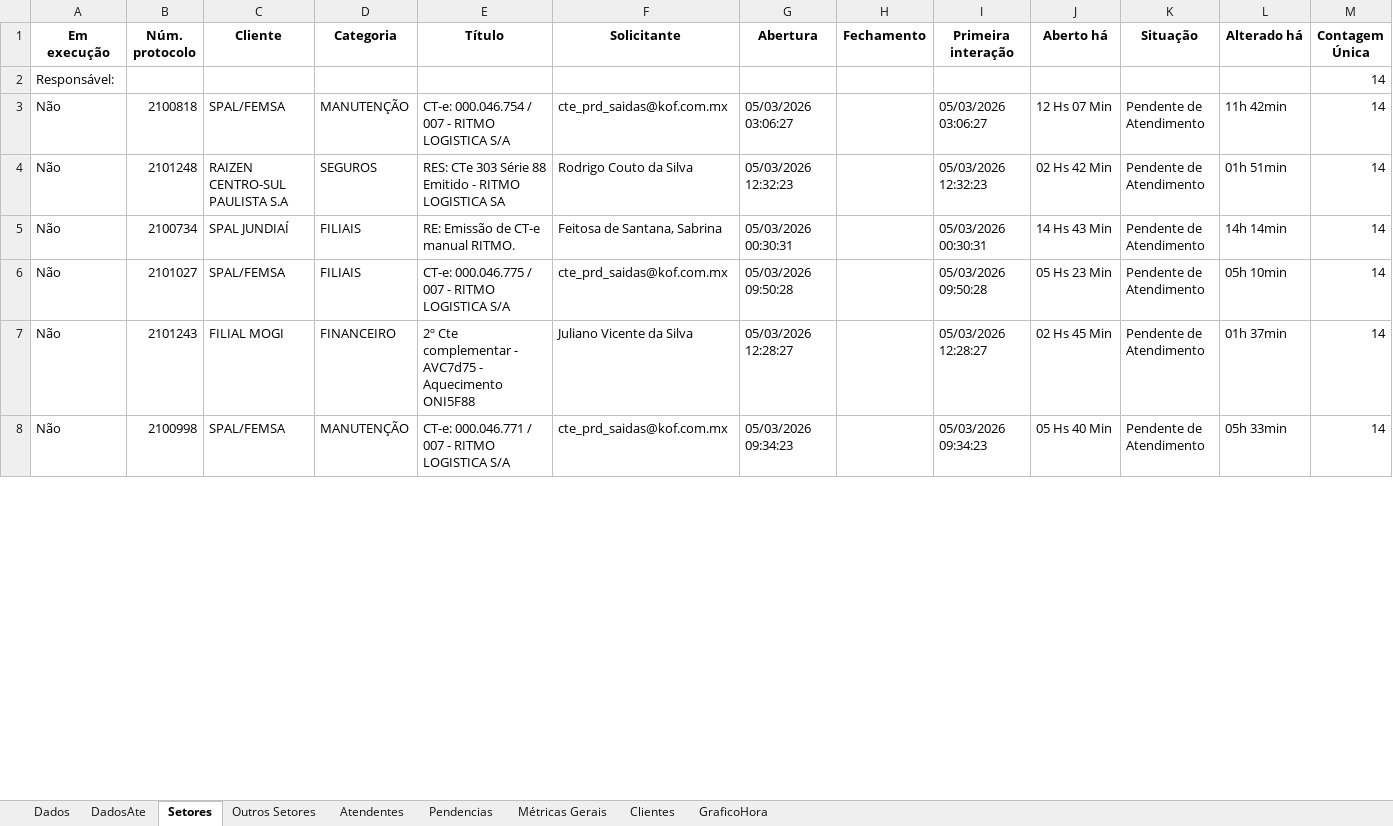
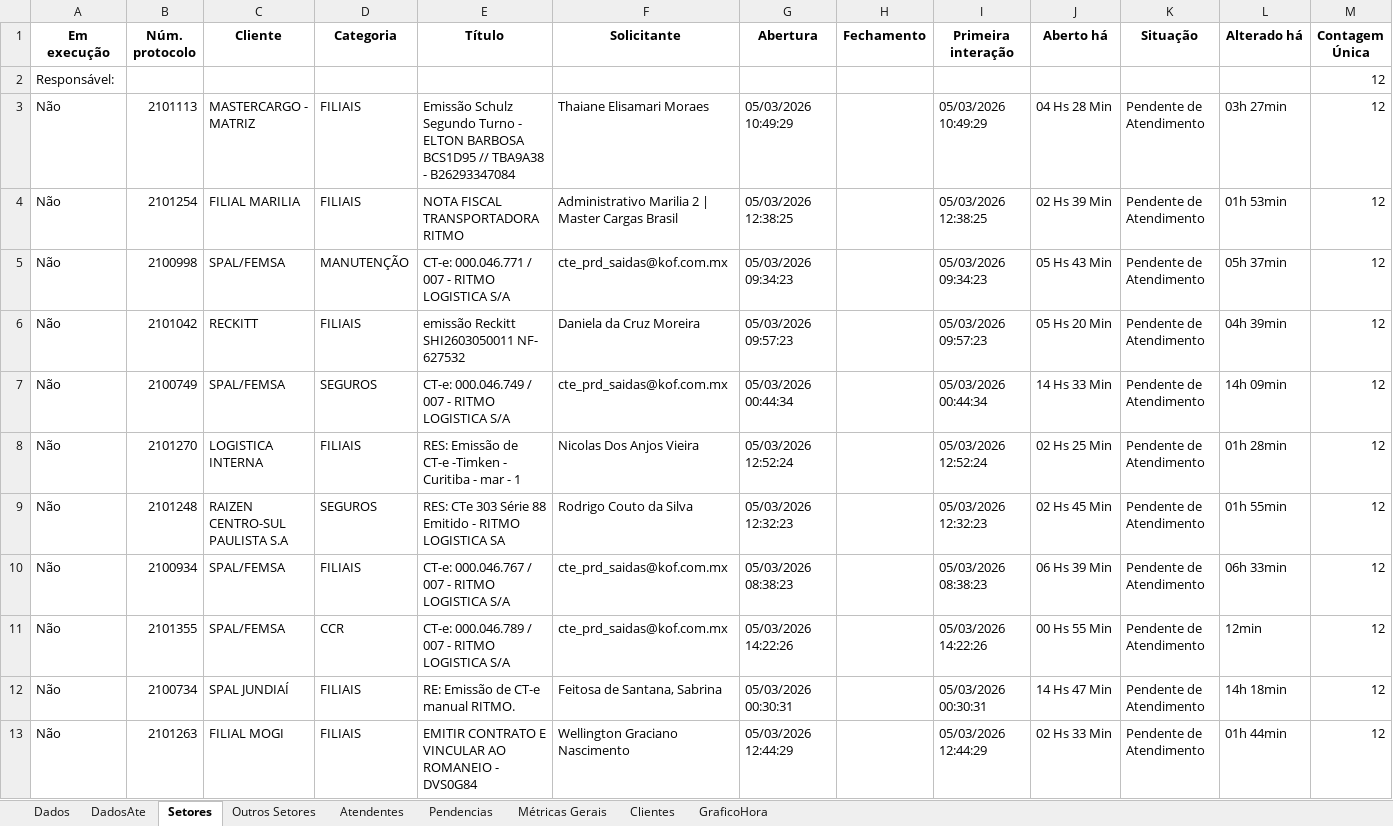
Before and after one commit to GabrielSilvaRit/Excel-painel, an Excel workbook: dados-atendimentos.xlsx, sheet Setores, drawn as a sheet; only a part is shown; values as stored, in another font and other column widths than the file's, no borders; removed rows and columns are numbered as before the commit, all else as after; the diff covers the shown part only; the diff names each change by its address in the sheet, - before the commit and + after, or states it on an @@ line.

```diff
--- a/dados-atendimentos.xlsx (sheet Setores)
+++ b/dados-atendimentos.xlsx (sheet Setores)
-M2 (Contagem Única): 14
+M2 (Contagem Única): 12
+row 3: Não | 2101113 | MASTERCARGO - MATRIZ | FILIAIS | Emissão Schulz Segundo Turno - ELTON BARBOSA BCS1D95 // TBA9A38 - B26293347084 | Thaiane Elisamari Moraes | 05/03/2026 10:49:29 |  | 05/03/2026 10:49:29 | 04 Hs 28 Min | Pendente de Atendimento | 03h 27min | 12
+row 4: Não | 2101254 | FILIAL MARILIA | FILIAIS | NOTA FISCAL TRANSPORTADORA RITMO | Administrativo Marilia 2 | Master Cargas Brasil | 05/03/2026 12:38:25 |  | 05/03/2026 12:38:25 | 02 Hs 39 Min | Pendente de Atendimento | 01h 53min | 12
-B5 (Núm. protocolo): 2100818
+B5 (Núm. protocolo): 2100998
-E5 (Título): CT-e: 000.046.754 / 007 - RITMO LOGISTICA S/A
+E5 (Título): CT-e: 000.046.771 / 007 - RITMO LOGISTICA S/A
-G5 (Abertura): 05/03/2026 03:06:27
+G5 (Abertura): 05/03/2026 09:34:23
-I5 (Primeira interação): 05/03/2026 03:06:27
+I5 (Primeira interação): 05/03/2026 09:34:23
-J5 (Aberto há): 12 Hs 07 Min
+J5 (Aberto há): 05 Hs 43 Min
-L5 (Alterado há): 11h 42min
+L5 (Alterado há): 05h 37min
-M5 (Contagem Única): 14
+M5 (Contagem Única): 12
+row 6: Não | 2101042 | RECKITT | FILIAIS | emissão Reckitt SHI2603050011 NF- 627532 | Daniela da Cruz Moreira | 05/03/2026 09:57:23 |  | 05/03/2026 09:57:23 | 05 Hs 20 Min | Pendente de Atendimento | 04h 39min | 12
+row 7: Não | 2100749 | SPAL/FEMSA | SEGUROS | CT-e: 000.046.749 / 007 - RITMO LOGISTICA S/A | cte_prd_saidas@kof.com.mx | 05/03/2026 00:44:34 |  | 05/03/2026 00:44:34 | 14 Hs 33 Min | Pendente de Atendimento | 14h 09min | 12
+row 8: Não | 2101270 | LOGISTICA INTERNA | FILIAIS | RES: Emissão de CT-e -Timken - Curitiba - mar - 1 | Nicolas Dos Anjos Vieira | 05/03/2026 12:52:24 |  | 05/03/2026 12:52:24 | 02 Hs 25 Min | Pendente de Atendimento | 01h 28min | 12
-J9 (Aberto há): 02 Hs 42 Min
+J9 (Aberto há): 02 Hs 45 Min
-L9 (Alterado há): 01h 51min
+L9 (Alterado há): 01h 55min
-M9 (Contagem Única): 14
+M9 (Contagem Única): 12
+row 10: Não | 2100934 | SPAL/FEMSA | FILIAIS | CT-e: 000.046.767 / 007 - RITMO LOGISTICA S/A | cte_prd_saidas@kof.com.mx | 05/03/2026 08:38:23 |  | 05/03/2026 08:38:23 | 06 Hs 39 Min | Pendente de Atendimento | 06h 33min | 12
+row 11: Não | 2101355 | SPAL/FEMSA | CCR | CT-e: 000.046.789 / 007 - RITMO LOGISTICA S/A | cte_prd_saidas@kof.com.mx | 05/03/2026 14:22:26 |  | 05/03/2026 14:22:26 | 00 Hs 55 Min | Pendente de Atendimento | 12min | 12
-J12 (Aberto há): 14 Hs 43 Min
+J12 (Aberto há): 14 Hs 47 Min
-L12 (Alterado há): 14h 14min
+L12 (Alterado há): 14h 18min
-M12 (Contagem Única): 14
+M12 (Contagem Única): 12
-row 6: Não | 2101027 | SPAL/FEMSA | FILIAIS | CT-e: 000.046.775 / 007 - RITMO LOGISTICA S/A | cte_prd_saidas@kof.com.mx | 05/03/2026 09:50:28 |  | 05/03/2026 09:50:28 | 05 Hs 23 Min | Pendente de Atendimento | 05h 10min | 14
-B13 (Núm. protocolo): 2101243
+B13 (Núm. protocolo): 2101263
-D13 (Categoria): FINANCEIRO
+D13 (Categoria): FILIAIS
-E13 (Título): 2º Cte complementar - AVC7d75 - Aquecimento ONI5F88
+E13 (Título): EMITIR CONTRATO E VINCULAR AO ROMANEIO - DVS0G84
-F13 (Solicitante): Juliano Vicente da Silva
+F13 (Solicitante): Wellington Graciano Nascimento
-G13 (Abertura): 05/03/2026 12:28:27
+G13 (Abertura): 05/03/2026 12:44:29
-I13 (Primeira interação): 05/03/2026 12:28:27
+I13 (Primeira interação): 05/03/2026 12:44:29
-J13 (Aberto há): 02 Hs 45 Min
+J13 (Aberto há): 02 Hs 33 Min
-L13 (Alterado há): 01h 37min
+L13 (Alterado há): 01h 44min
-M13 (Contagem Única): 14
+M13 (Contagem Única): 12
-row 8: Não | 2100998 | SPAL/FEMSA | MANUTENÇÃO | CT-e: 000.046.771 / 007 - RITMO LOGISTICA S/A | cte_prd_saidas@kof.com.mx | 05/03/2026 09:34:23 |  | 05/03/2026 09:34:23 | 05 Hs 40 Min | Pendente de Atendimento | 05h 33min | 14
```
Also changed, not shown: 12 added rows, 17 removed rows and 84 edited cells elsewhere in this sheet, sheet Dados, sheet DadosAte, sheet Métricas Gerais, sheet Pendencias, sheet Atendentes, sheet Clientes, 1 more sheet.
